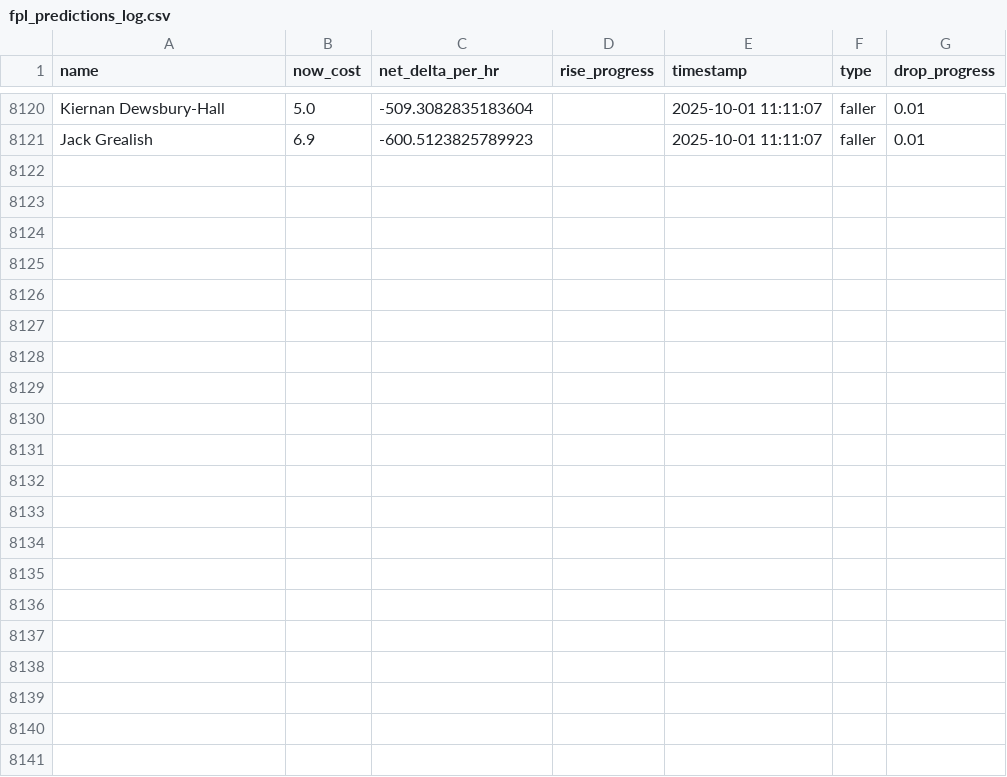
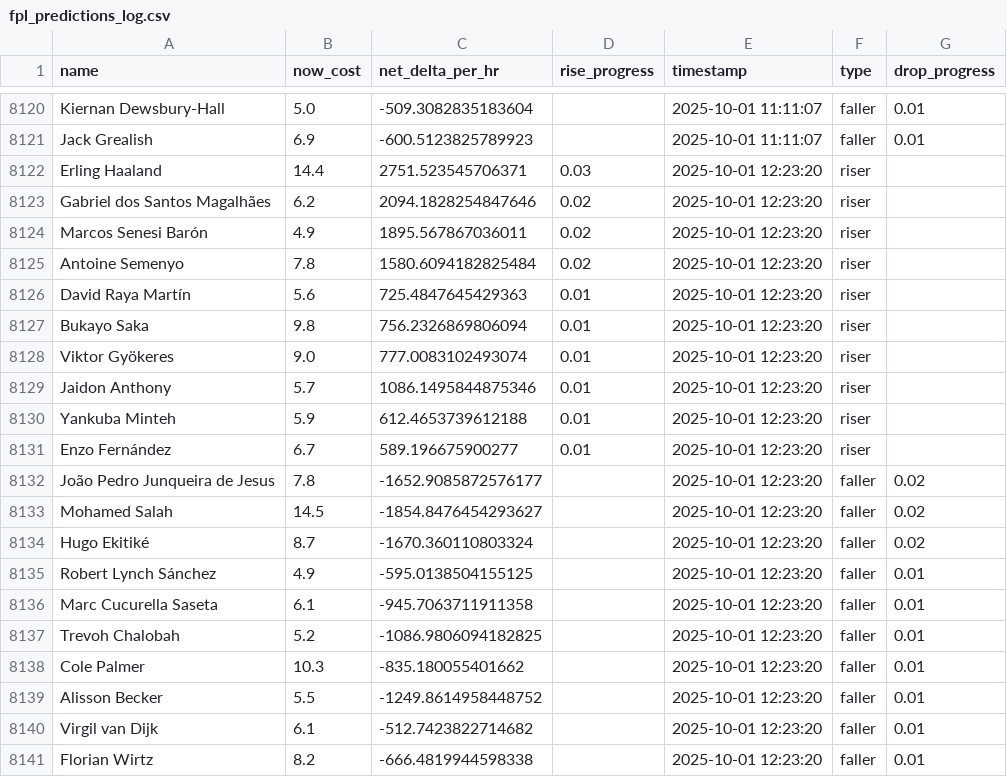
Before and after one commit to muhtasim-maleque/fpl-price-changes, a CSV file: fpl_predictions_log.csv, drawn as a sheet; only a part is shown, gaps mark what is left out; the diff names each change by its address in the sheet, - before the commit and + after, or states it on an @@ line.

```diff
--- a/fpl_predictions_log.csv
+++ b/fpl_predictions_log.csv
+row 8122: Erling Haaland | 14.4 | 2751.523545706371 | 0.03 | 2025-10-01 12:23:20 | riser
+row 8123: Gabriel dos Santos Magalhães | 6.2 | 2094.1828254847646 | 0.02 | 2025-10-01 12:23:20 | riser
+row 8124: Marcos Senesi Barón | 4.9 | 1895.567867036011 | 0.02 | 2025-10-01 12:23:20 | riser
+row 8125: Antoine Semenyo | 7.8 | 1580.6094182825484 | 0.02 | 2025-10-01 12:23:20 | riser
+row 8126: David Raya Martín | 5.6 | 725.4847645429363 | 0.01 | 2025-10-01 12:23:20 | riser
+row 8127: Bukayo Saka | 9.8 | 756.2326869806094 | 0.01 | 2025-10-01 12:23:20 | riser
+row 8128: Viktor Gyökeres | 9.0 | 777.0083102493074 | 0.01 | 2025-10-01 12:23:20 | riser
+row 8129: Jaidon Anthony | 5.7 | 1086.1495844875346 | 0.01 | 2025-10-01 12:23:20 | riser
+row 8130: Yankuba Minteh | 5.9 | 612.4653739612188 | 0.01 | 2025-10-01 12:23:20 | riser
+row 8131: Enzo Fernández | 6.7 | 589.196675900277 | 0.01 | 2025-10-01 12:23:20 | riser
+row 8132: João Pedro Junqueira de Jesus | 7.8 | -1652.9085872576177 |  | 2025-10-01 12:23:20 | faller | 0.02
+row 8133: Mohamed Salah | 14.5 | -1854.8476454293627 |  | 2025-10-01 12:23:20 | faller | 0.02
+row 8134: Hugo Ekitiké | 8.7 | -1670.360110803324 |  | 2025-10-01 12:23:20 | faller | 0.02
+row 8135: Robert Lynch Sánchez | 4.9 | -595.0138504155125 |  | 2025-10-01 12:23:20 | faller | 0.01
+row 8136: Marc Cucurella Saseta | 6.1 | -945.7063711911358 |  | 2025-10-01 12:23:20 | faller | 0.01
+row 8137: Trevoh Chalobah | 5.2 | -1086.9806094182825 |  | 2025-10-01 12:23:20 | faller | 0.01
+row 8138: Cole Palmer | 10.3 | -835.180055401662 |  | 2025-10-01 12:23:20 | faller | 0.01
+row 8139: Alisson Becker | 5.5 | -1249.8614958448752 |  | 2025-10-01 12:23:20 | faller | 0.01
+row 8140: Virgil van Dijk | 6.1 | -512.7423822714682 |  | 2025-10-01 12:23:20 | faller | 0.01
+row 8141: Florian Wirtz | 8.2 | -666.4819944598338 |  | 2025-10-01 12:23:20 | faller | 0.01
```
Also changed, not shown: fpl_summary.csv.
